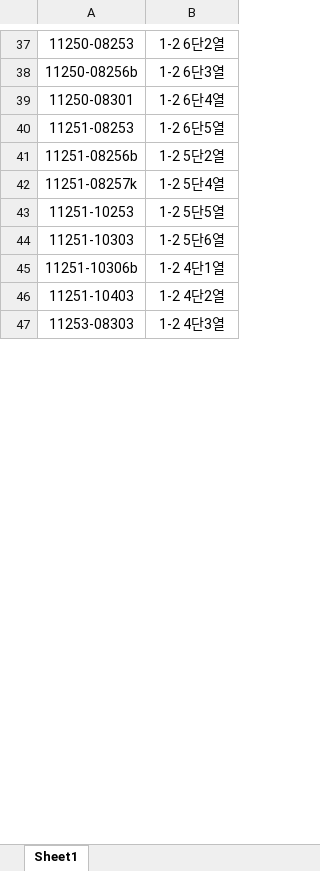
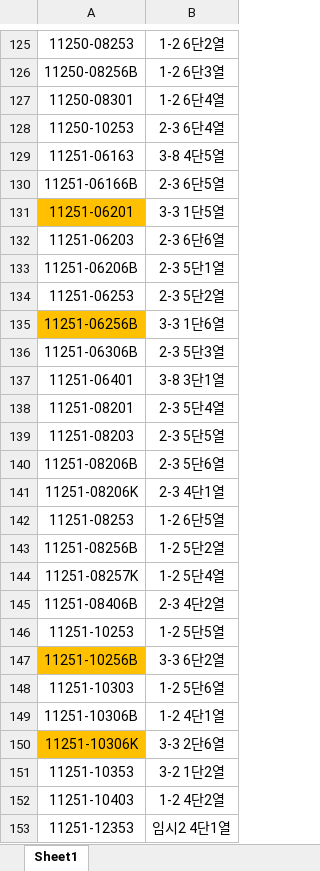
Before and after one commit to kenshin80/part, an Excel workbook: part.xlsx, sheet Sheet1, drawn as a sheet; only a part is shown, gaps mark what is left out; the shorter side is filled out with more unchanged rows; values as stored, in another font and other column widths than the file's, no borders; conditional formats not drawn; addresses are those after the commit; the diff covers the shown part only; the diff names each change by its address in the sheet, - before the commit and + after, or states it on an @@ line.

Commit message:
Upload part.xlsx

```diff
--- a/part.xlsx (sheet Sheet1)
+++ b/part.xlsx (sheet Sheet1)
-A126: 11250-08256b
+A126: 11250-08256B
@@ row 390 moved to row 128: 11250-10253 @@
@@ row 927 moved to row 129: 11251-06163 @@
+row 130: 11251-06166B | 2-3 6단5열
@@ row 811 moved to row 131: 11251-06201 @@
@@ row 392 moved to row 132: 11251-06203 @@
+row 133: 11251-06206B | 2-3 5단1열
@@ row 394 moved to row 134: 11251-06253 @@
+row 135: 11251-06256B | 3-3 1단6열
+row 136: 11251-06306B | 2-3 5단3열
@@ row 928 moved to row 137: 11251-06401 @@
@@ row 396 moved to row 138: 11251-08201 @@
@@ row 397 moved to row 139: 11251-08203 @@
+row 140: 11251-08206B | 2-3 5단6열
+row 141: 11251-08206K | 2-3 4단1열
-A143: 11251-08256b
+A143: 11251-08256B
-A144: 11251-08257k
+A144: 11251-08257K
+row 145: 11251-08406B | 2-3 4단2열
+row 147: 11251-10256B | 3-3 6단2열
-A149: 11251-10306b
+A149: 11251-10306B
+row 150: 11251-10306K | 3-3 2단6열
@@ row 776 moved to row 151: 11251-10353 @@
@@ row 944 moved to row 153: 11251-12353 @@
```
Also changed, not shown: other rows of this sheet.
